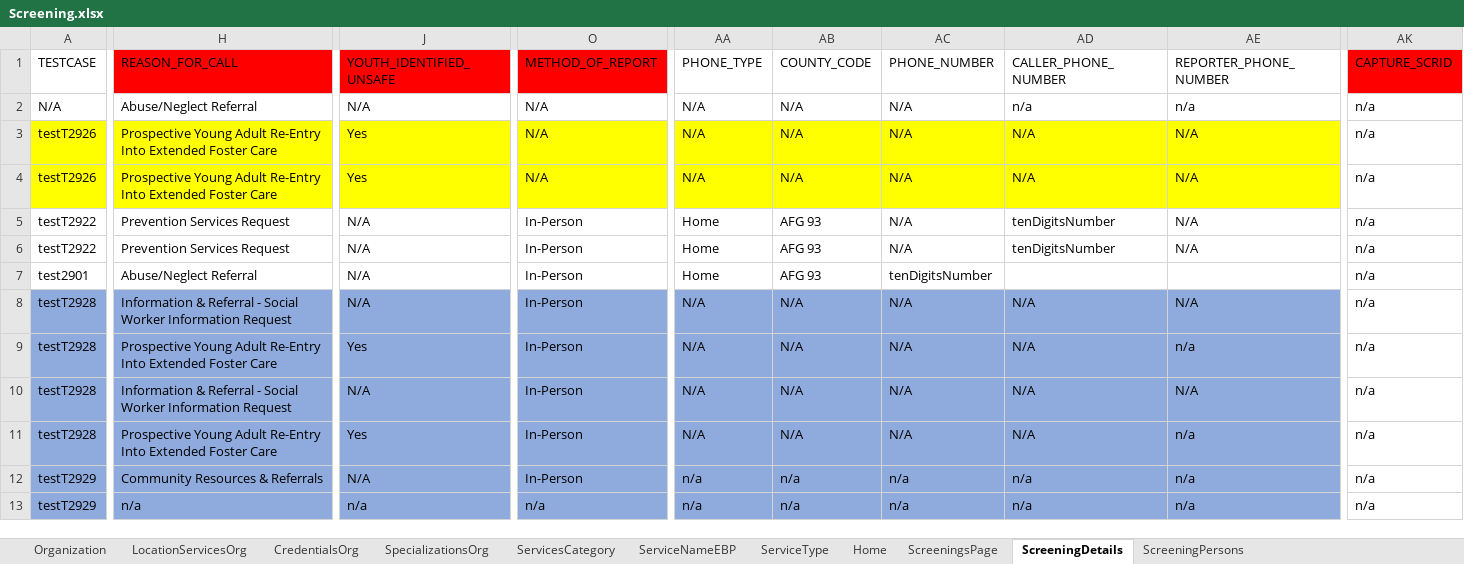
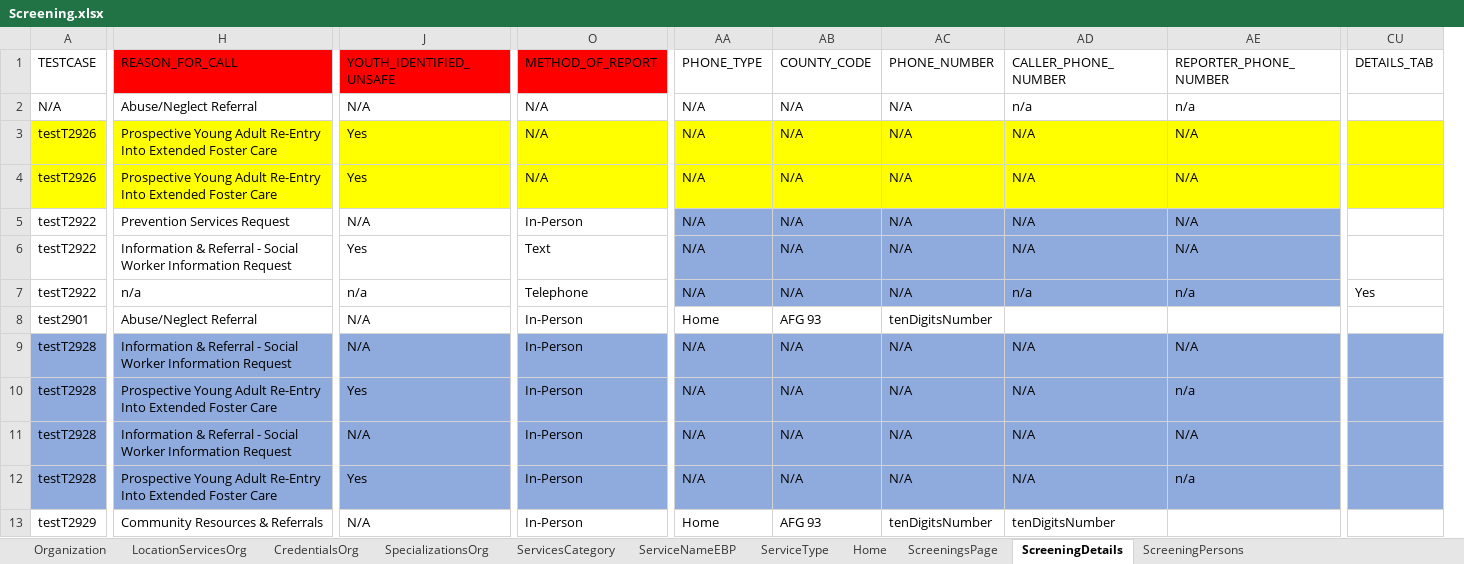
Before and after one commit to priya-singh4/POMExcelData, an Excel workbook: Screening.xlsx, sheet ScreeningDetails, drawn as a sheet; only a part is shown, gaps mark what is left out; values as stored, in another font and other column widths than the file's, no borders; removed rows and columns are numbered as before the commit, all else as after; rows hold the shown columns only; the diff covers the shown part only; the diff names each change by its address in the sheet, - before the commit and + after, or states it on an @@ line.

```diff
--- a/Screening.xlsx (sheet ScreeningDetails)
+++ b/Screening.xlsx (sheet ScreeningDetails)
-column AK (CAPTURE_SCRID), rows 2-12: all n/a
+column CU (DETAILS_TAB), empty
-AA5:AA6 (PHONE_TYPE): Home
+AA5:AA6 (PHONE_TYPE): N/A
-AA5:AE6 fill: none
+AA5:AE6 fill: #8FAADC
-AB5:AB6 (COUNTY_CODE): AFG 93
+AB5:AB6 (COUNTY_CODE): N/A
-AD5:AD6 (CALLER_PHONE_NUMBER): tenDigitsNumber
+AD5:AD6 (CALLER_PHONE_NUMBER): N/A
-H6 (REASON_FOR_CALL): Prevention Services Request
+H6 (REASON_FOR_CALL): Information & Referral - Social Worker Information Request
-J6 (YOUTH_IDENTIFIED_UNSAFE): N/A
+J6 (YOUTH_IDENTIFIED_UNSAFE): Yes
-O6 (METHOD_OF_REPORT): In-Person
+O6 (METHOD_OF_REPORT): Text
+row 7: testT2922 | n/a | n/a | Telephone | N/A | N/A | N/A | n/a | n/a | Yes
-A13:AE13 fill: #8FAADC
+A13:AE13 fill: none
-AA13 (PHONE_TYPE): n/a
+AA13 (PHONE_TYPE): Home
-AB13 (COUNTY_CODE): n/a
+AB13 (COUNTY_CODE): AFG 93
-AC13 (PHONE_NUMBER): n/a
+AC13 (PHONE_NUMBER): tenDigitsNumber
-AD13 (CALLER_PHONE_NUMBER): n/a
+AD13 (CALLER_PHONE_NUMBER): tenDigitsNumber
-AE13 (REPORTER_PHONE_NUMBER): n/a
+AE13 (REPORTER_PHONE_NUMBER): (empty)
-row 13: testT2929 | n/a | n/a | n/a | n/a | n/a | n/a | n/a | n/a | n/a
```
Also changed, not shown: 64 edited cells and cell formats elsewhere in this sheet, sheet Documents, sheet ScreeningPersons, sheet ScreeningContactLog, sheet ScreeningsPage, sheet Home, sheet ScreeningValidatePerson, 6 more sheets.
